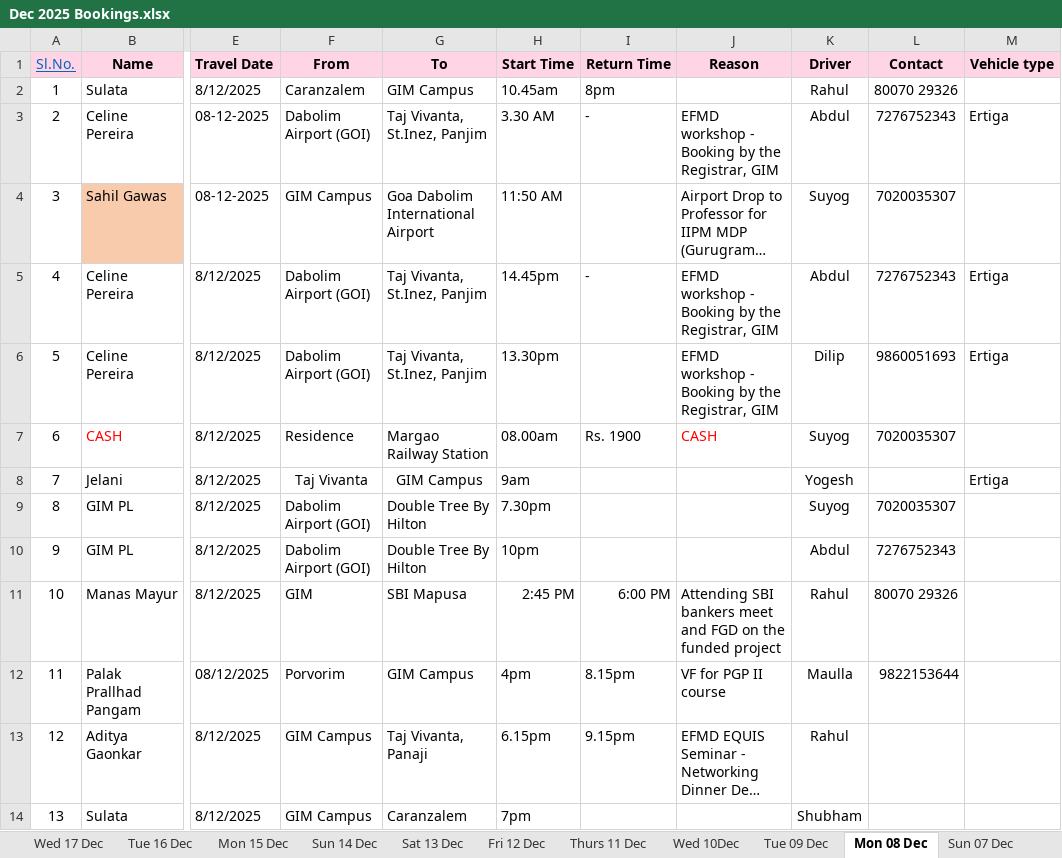
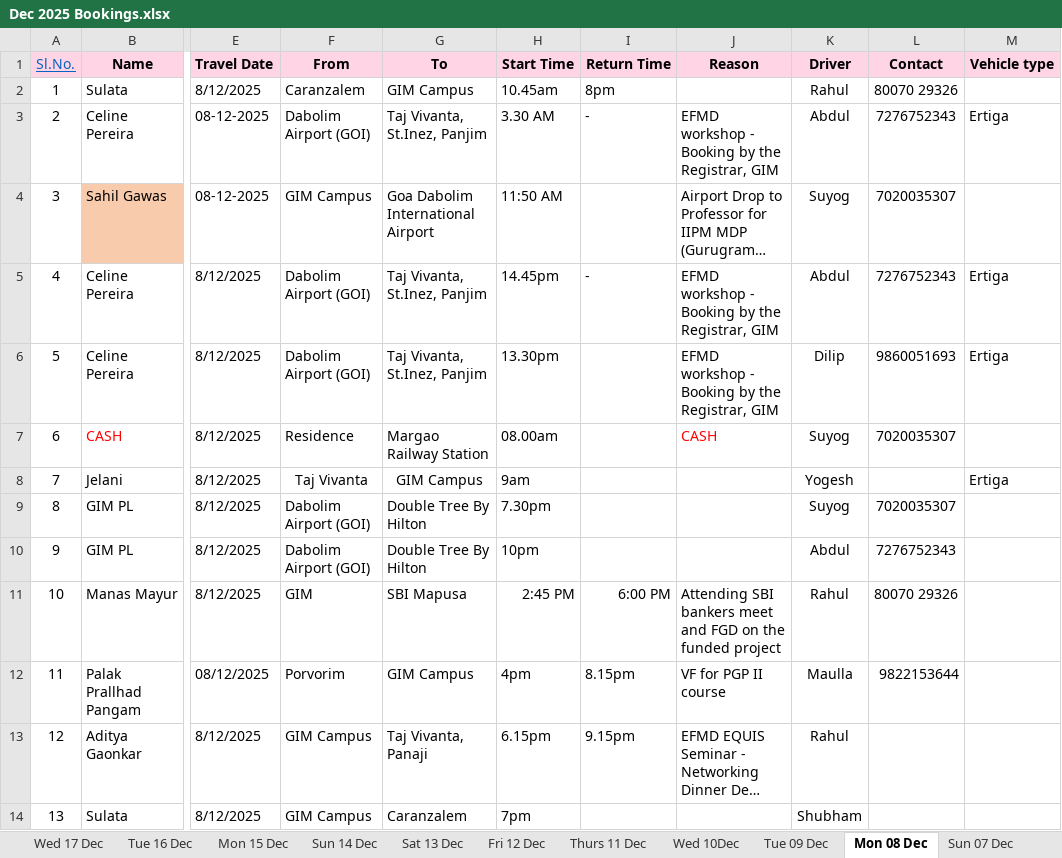
Before and after one commit to yashbavkar26/Taxi_software, an Excel workbook: Requirements/Input/Dec 2025 Bookings.xlsx, sheet Mon 08 Dec, drawn as a sheet; only a part is shown, gaps mark what is left out; long unchanged cells end in …; values as stored, in another font and other column widths than the file's, no borders; the diff names each change by its address in the sheet, - before the commit and + after, or states it on an @@ line.

```diff
--- a/Requirements/Input/Dec 2025 Bookings.xlsx (sheet Mon 08 Dec)
+++ b/Requirements/Input/Dec 2025 Bookings.xlsx (sheet Mon 08 Dec)
-I7 (Return Time): Rs. 1900
+I7 (Return Time): (empty)
```
Also changed, not shown: sheet Thurs 18 Dec, sheet Mon 15 Dec, 14 other files.
